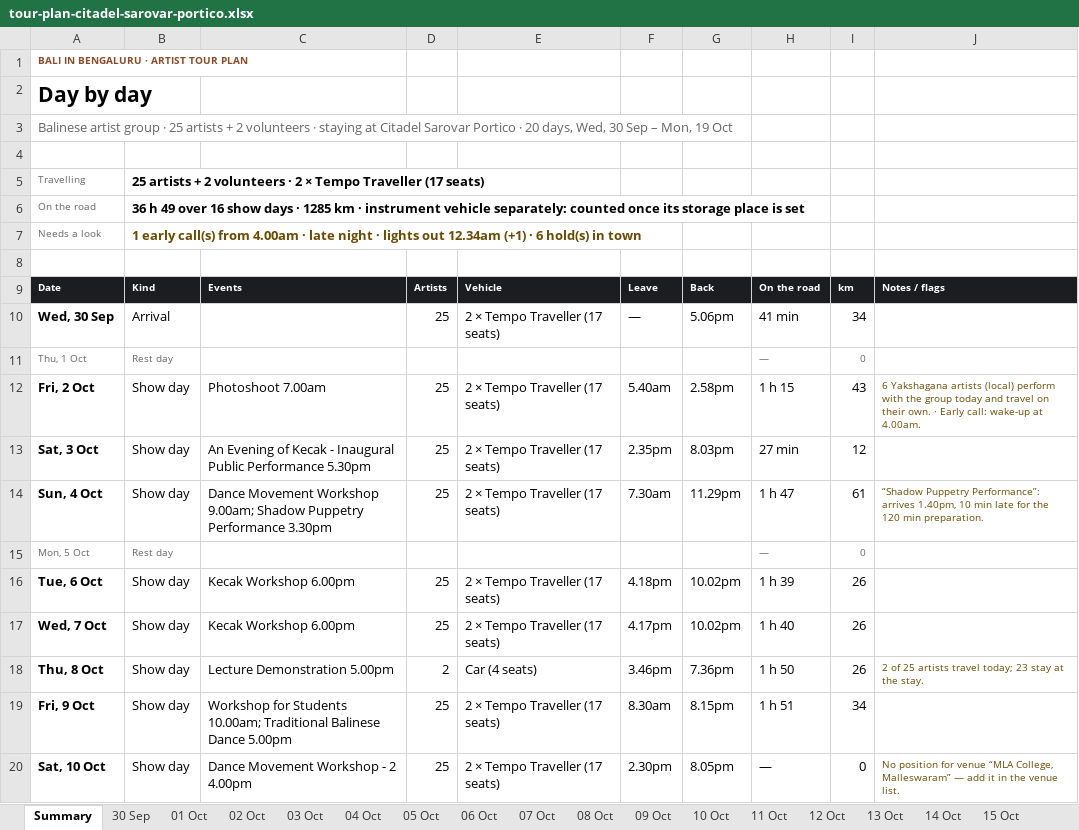
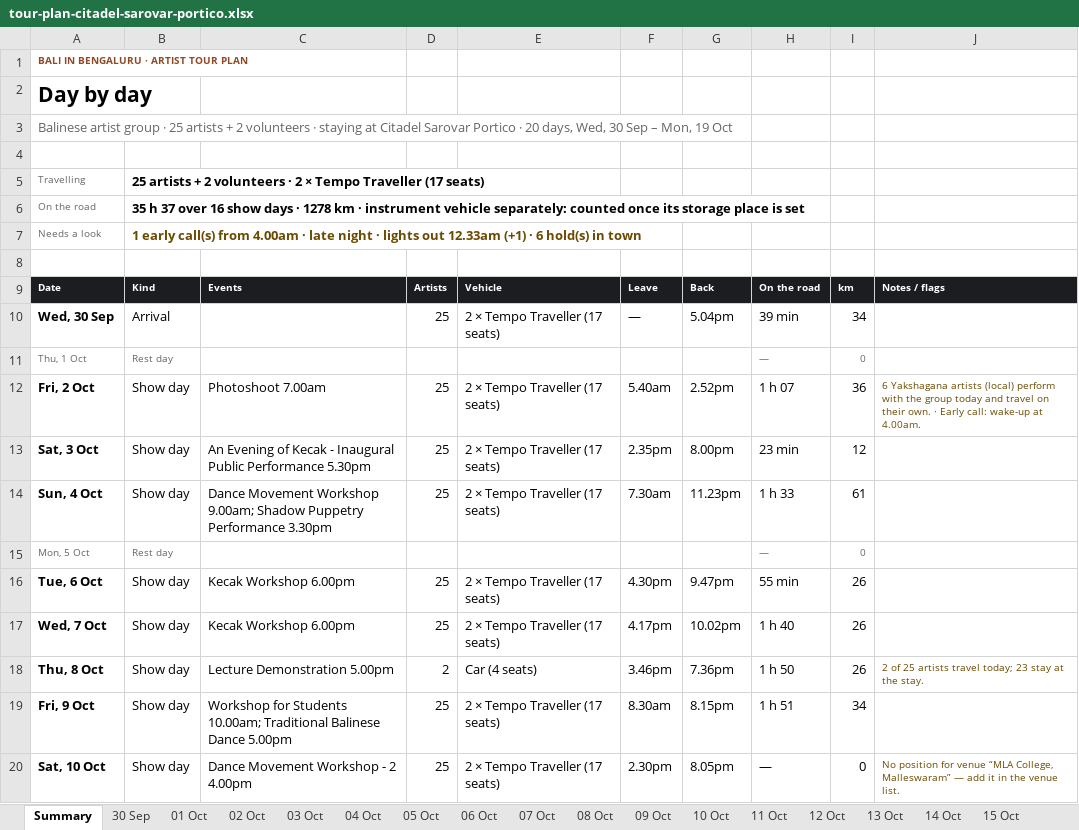
Before and after one commit to p-cult/bali-in-blr, an Excel workbook: plan/tour-plan-citadel-sarovar-portico.xlsx, sheet Summary, drawn as a sheet; only a part is shown; values as stored, in another font and other column widths than the file's, no borders; the diff names each change by its address in the sheet, - before the commit and + after, or states it on an @@ line.

```diff
--- a/plan/tour-plan-citadel-sarovar-portico.xlsx (sheet Summary)
+++ b/plan/tour-plan-citadel-sarovar-portico.xlsx (sheet Summary)
-B6: 36 h 49 over 16 show days · 1285 km ·…
+B6: 35 h 37 over 16 show days · 1278 km ·…
-B7: …lights out 12.34am (+1) ·…
+B7: …lights out 12.33am (+1) ·…
-G10: 5.06pm
+G10: 5.04pm
-H10: 41 min
+H10: 39 min
-G12: 2.58pm
+G12: 2.52pm
-H12: 1 h 15
+H12: 1 h 07
-I12: 43
+I12: 36
-G13: 8.03pm
+G13: 8.00pm
-H13: 27 min
+H13: 23 min
-G14: 11.29pm
+G14: 11.23pm
-H14: 1 h 47
+H14: 1 h 33
-J14: “Shadow Puppetry Performance”: arrives 1.40pm, 10 min late for the 120 min preparation.
+J14: (empty)
-F16: 4.18pm
+F16: 4.30pm
-G16: 10.02pm
+G16: 9.47pm
-H16: 1 h 39
+H16: 55 min
```
Also changed, not shown: sheet 06 Oct, sheet 04 Oct, sheet 03 Oct, sheet 02 Oct, sheet 30 Sep, sheet 08 Oct, plan/tour-plan-20th-mile-routine.xlsx, plan/tour-plan-20th-mile.xlsx, 12 other files.
